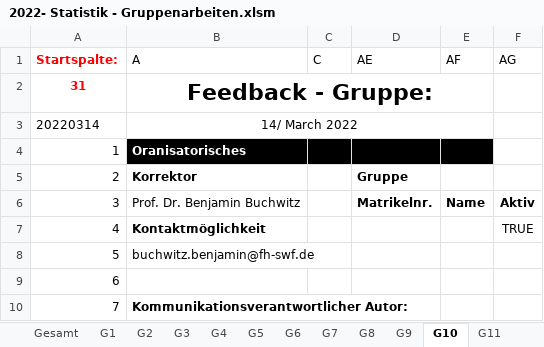
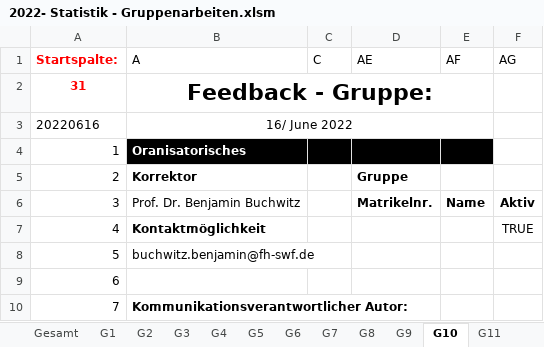
Before and after one commit to bchwtz/bchwtz-stat, an Excel workbook: data/2022- Statistik - Gruppenarbeiten.xlsm, sheet G10, drawn as a sheet; only a part is shown; values as stored, in another font and other column widths than the file's, no borders; conditional formats not drawn; removed rows and columns are numbered as before the commit, all else as after; the diff names each change by its address in the sheet, - before the commit and + after, or states it on an @@ line.

```diff
--- a/data/2022- Statistik - Gruppenarbeiten.xlsm (sheet G10)
+++ b/data/2022- Statistik - Gruppenarbeiten.xlsm (sheet G10)
-row 3: 20220314 | 14/ March 2022
+row 3: 20220616 | 16/ June 2022
```
Also changed, not shown: sheet G13, sheet G11, sheet G12, sheet G2, sheet G9, sheet G3, 7 more sheets.
